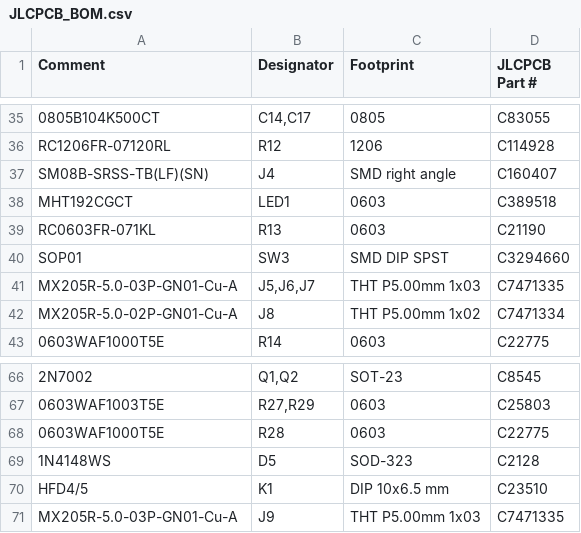
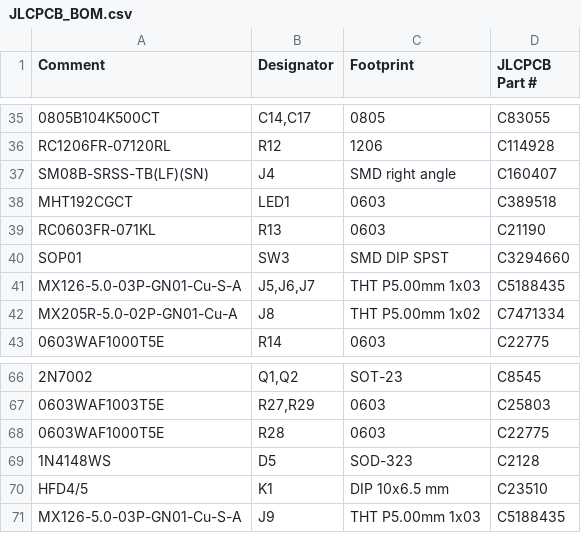
Before and after one commit to Xerolux/IDM-Smart-Climate-Platform, a CSV file: hardware/esp-sensor/manufacturing/B-ES4-AIR-R2/JLCPCB/JLCPCB_BOM.csv, drawn as a sheet; only a part is shown, gaps mark what is left out; the diff names each change by its address in the sheet, - before the commit and + after, or states it on an @@ line.

```diff
--- a/hardware/esp-sensor/manufacturing/B-ES4-AIR-R2/JLCPCB/JLCPCB_BOM.csv
+++ b/hardware/esp-sensor/manufacturing/B-ES4-AIR-R2/JLCPCB/JLCPCB_BOM.csv
-A41 (Comment): MX205R-5.0-03P-GN01-Cu-A
+A41 (Comment): MX126-5.0-03P-GN01-Cu-S-A
-D41 (JLCPCB Part #): C7471335
+D41 (JLCPCB Part #): C5188435
-A71 (Comment): MX205R-5.0-03P-GN01-Cu-A
+A71 (Comment): MX126-5.0-03P-GN01-Cu-S-A
-D71 (JLCPCB Part #): C7471335
+D71 (JLCPCB Part #): C5188435
```
Also changed, not shown: hardware/esp-sensor/manufacturing/B-ES4-AIR-R2/B-ES4-AIR-R2-BOM.csv, 8 other files.
